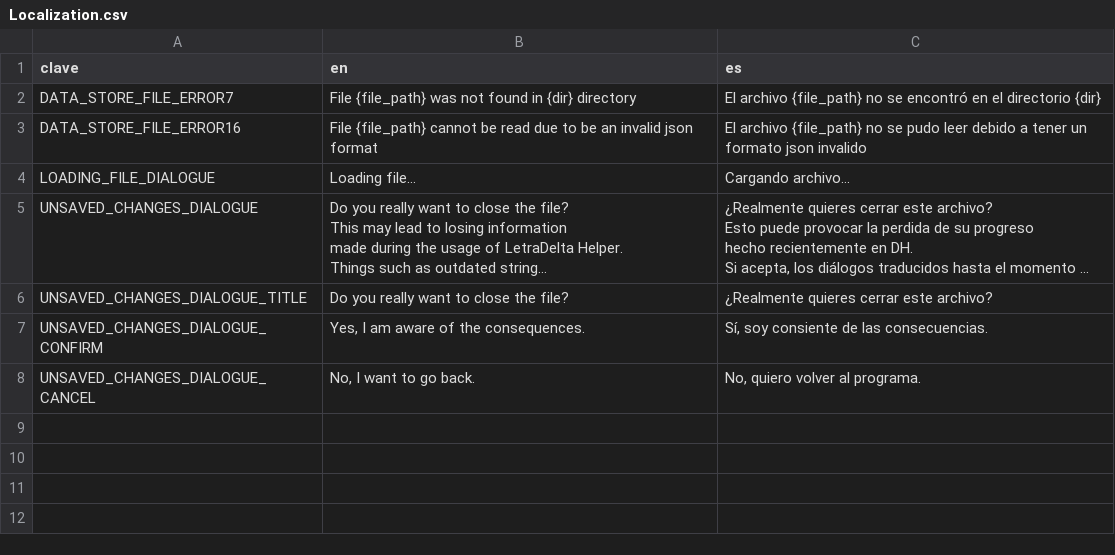
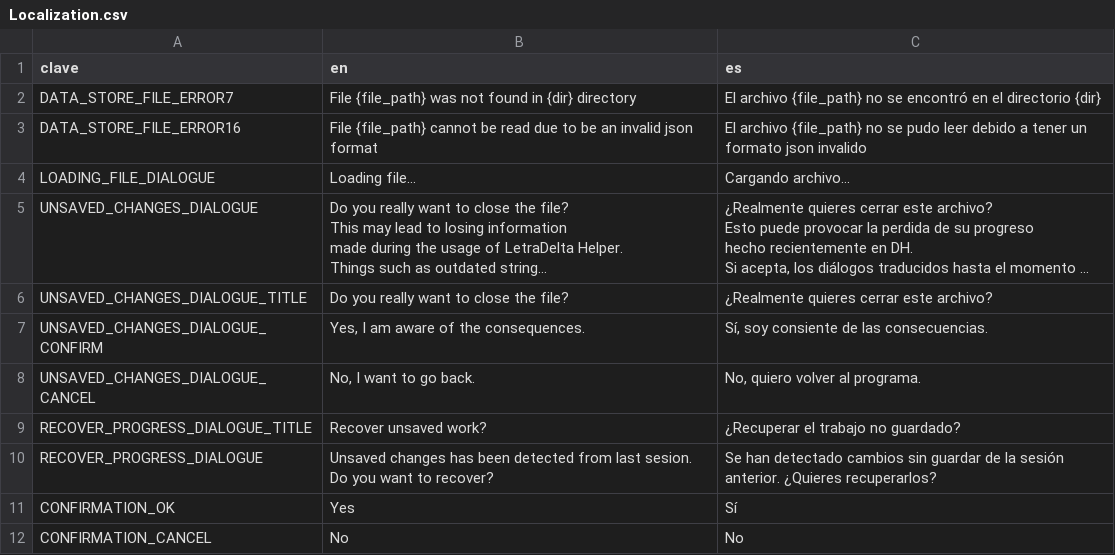
Before and after one commit to PeraBajaDev/LetraDelta-Helper, a CSV file: Localization.csv, drawn as a sheet; long unchanged cells end in …; the diff names each change by its address in the sheet, - before the commit and + after, or states it on an @@ line.

```diff
--- a/Localization.csv
+++ b/Localization.csv
+row 9: RECOVER_PROGRESS_DIALOGUE_TITLE | Recover unsaved work? | ¿Recuperar el trabajo no guardado?
+row 10: RECOVER_PROGRESS_DIALOGUE | Unsaved changes has been detected from last sesion. Do you want to recover? | Se han detectado cambios sin guardar de la sesión anterior. ¿Quieres recuperarlos?
+row 11: CONFIRMATION_OK | Yes | Sí
+row 12: CONFIRMATION_CANCEL | No | No
```
Also changed, not shown: 9 other files.
